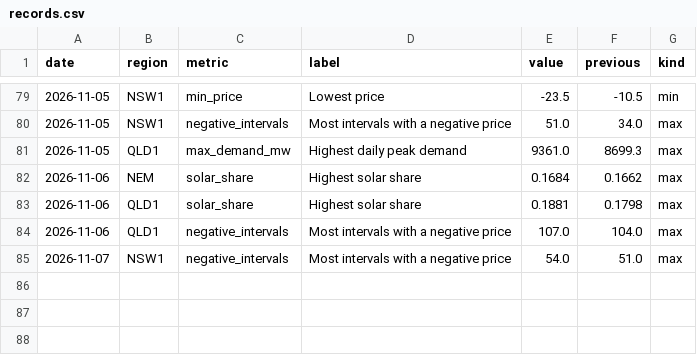
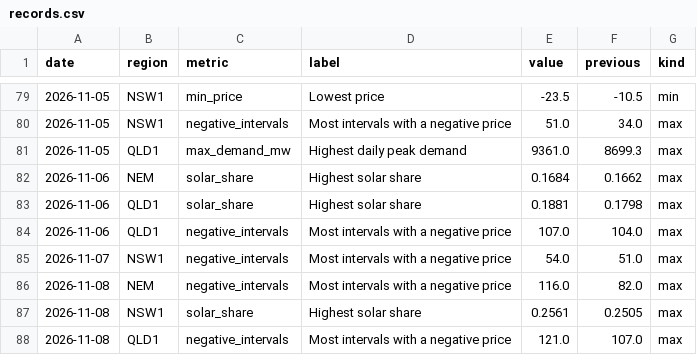
Before and after one commit to Guinerve/nem-pulse, a CSV file: data/records.csv, drawn as a sheet; only a part is shown, gaps mark what is left out; the diff names each change by its address in the sheet, - before the commit and + after, or states it on an @@ line.

```diff
--- a/data/records.csv
+++ b/data/records.csv
+row 86: 2026-11-08 | NEM | negative_intervals | Most intervals with a negative price | 116.0 | 82.0 | max
+row 87: 2026-11-08 | NSW1 | solar_share | Highest solar share | 0.2561 | 0.2505 | max
+row 88: 2026-11-08 | QLD1 | negative_intervals | Most intervals with a negative price | 121.0 | 107.0 | max
```
Also changed, not shown: data/latest.csv, 5 other files.
